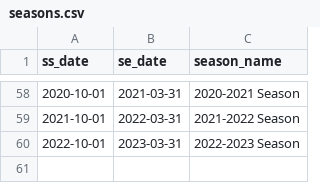
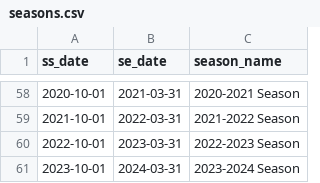
Before and after one commit to thetreerat/SkiSchool, a CSV file: Database_create/CSV/seasons.csv, drawn as a sheet; only a part is shown, gaps mark what is left out; the diff names each change by its address in the sheet, - before the commit and + after, or states it on an @@ line.

Commit message:
Changes to be committed: 	modified:   Build_skischool.sh 	modified:   CSV/cert_min.csv 	modified:   CSV/seasons.csv 	modified:   Python/Main.py 	new file:   Python/load_locations.py 	modified:   Python/shifttemplate.py 	modified:   SQL/jackets.sql 	modified:   SQL/schedule_functions.sql

```diff
--- a/Database_create/CSV/seasons.csv
+++ b/Database_create/CSV/seasons.csv
+row 61: 2023-10-01 | 2024-03-31 | 2023-2024 Season
```
Also changed, not shown: Database_create/CSV/cert_min.csv, 6 other files.
